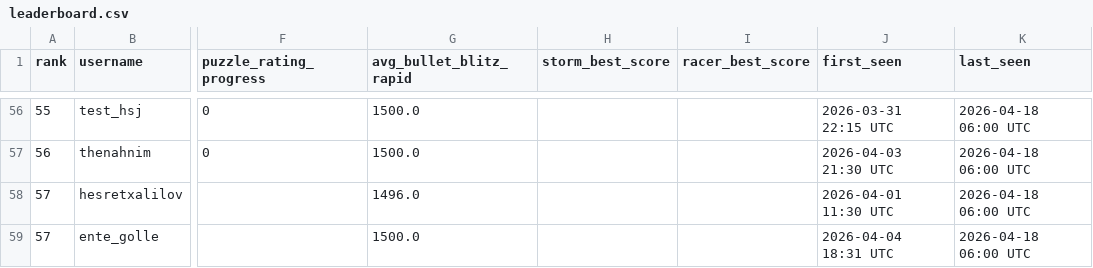
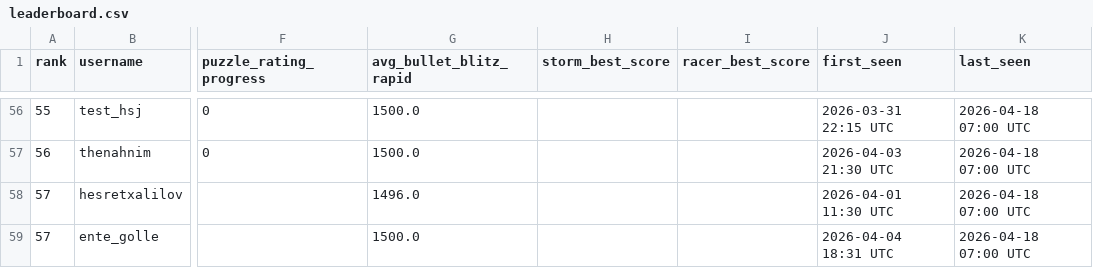
Before and after one commit to hsjAlex/TaktikSpektakel, a CSV file: data/leaderboard.csv, drawn as a sheet; only a part is shown, gaps mark what is left out; the diff covers the shown part only; the diff names each change by its address in the sheet, - before the commit and + after, or states it on an @@ line.

```diff
--- a/data/leaderboard.csv
+++ b/data/leaderboard.csv
-K56:K59 (last_seen): 2026-04-18 06:00 UTC
+K56:K59 (last_seen): 2026-04-18 07:00 UTC
```
Also changed, not shown: 68 edited cells elsewhere in this file, 1 other file.
